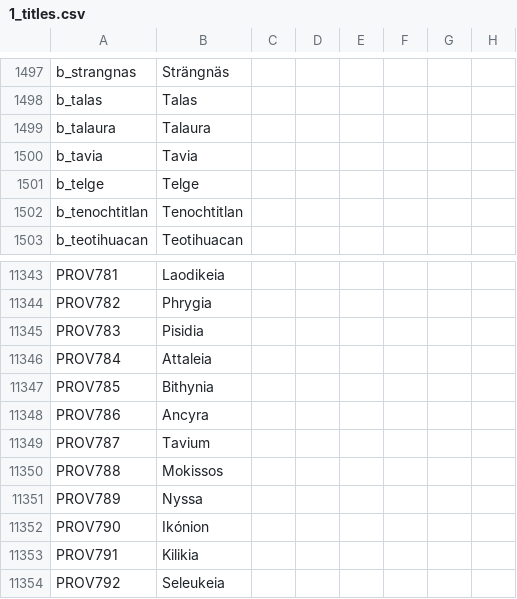
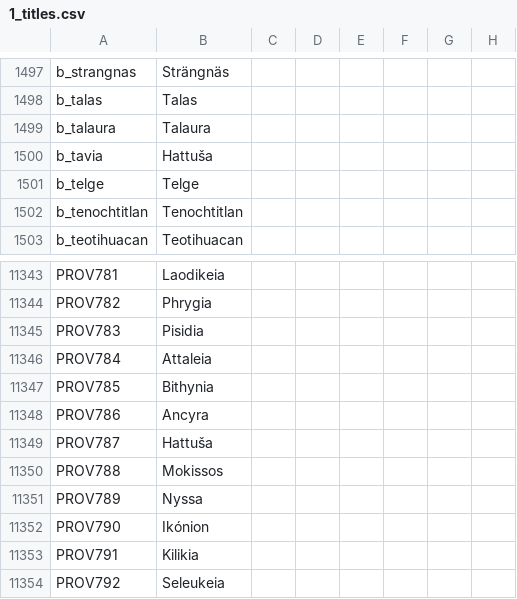
Before and after one commit to preslavb/lux-invicta-repository, a CSV file: localisation/1_titles.csv, drawn as a sheet; only a part is shown, gaps mark what is left out; the diff names each change by its address in the sheet, - before the commit and + after, or states it on an @@ line.

```diff
--- a/localisation/1_titles.csv
+++ b/localisation/1_titles.csv
-B1500: Tavia
+B1500: Hattuša
-B11349: Tavium
+B11349: Hattuša
```
Also changed, not shown: 3 other files.
